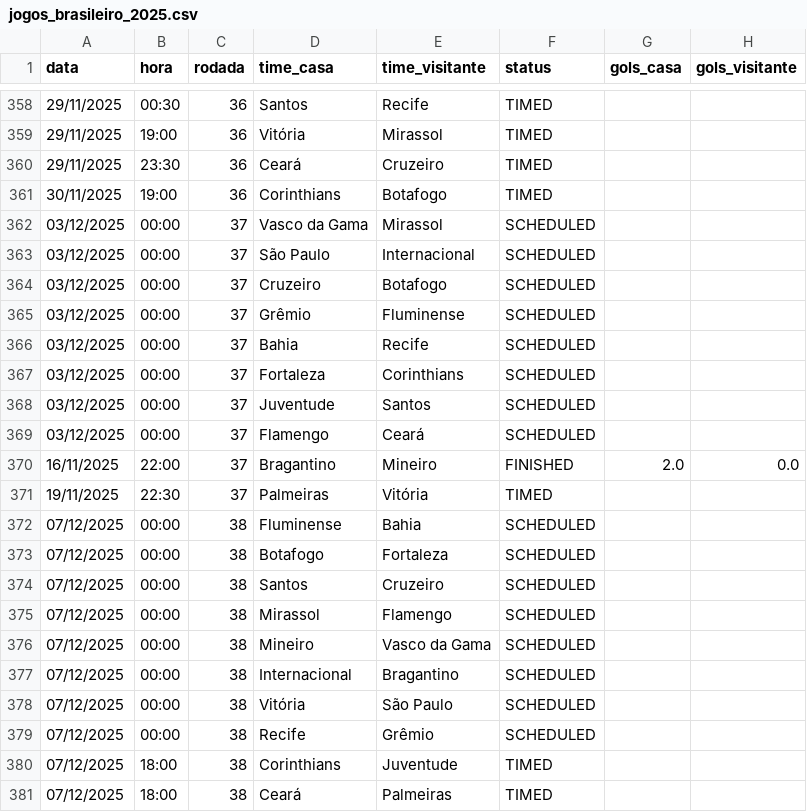
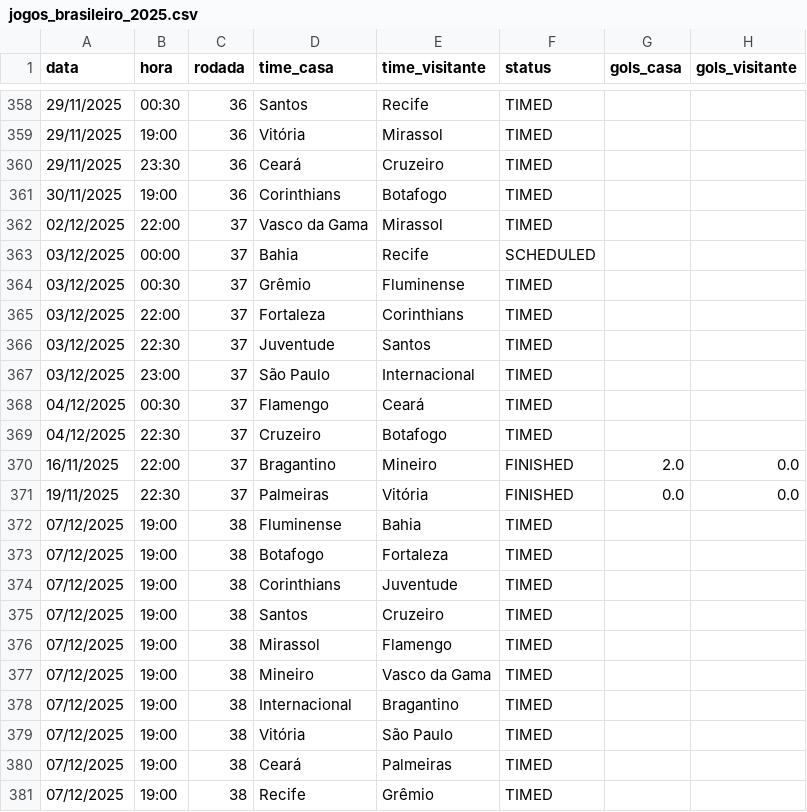
Before and after one commit to tlvzz/BR2025, a CSV file: dados/jogos_brasileiro_2025.csv, drawn as a sheet; only a part is shown, gaps mark what is left out; the diff covers the shown part only.

```diff
--- a/dados/jogos_brasileiro_2025.csv
+++ b/dados/jogos_brasileiro_2025.csv
@@ -361,21 +361,21 @@ data,hora,rodada,time_casa,time_visitante,status,gols_casa,gols_visitante
 30/11/2025,19:00,36,Corinthians,Botafogo,TIMED,,
-03/12/2025,00:00,37,Vasco da Gama,Mirassol,SCHEDULED,,
-03/12/2025,00:00,37,São Paulo,Internacional,SCHEDULED,,
-03/12/2025,00:00,37,Cruzeiro,Botafogo,SCHEDULED,,
-03/12/2025,00:00,37,Grêmio,Fluminense,SCHEDULED,,
+02/12/2025,22:00,37,Vasco da Gama,Mirassol,TIMED,,
 03/12/2025,00:00,37,Bahia,Recife,SCHEDULED,,
-03/12/2025,00:00,37,Fortaleza,Corinthians,SCHEDULED,,
-03/12/2025,00:00,37,Juventude,Santos,SCHEDULED,,
-03/12/2025,00:00,37,Flamengo,Ceará,SCHEDULED,,
+03/12/2025,00:30,37,Grêmio,Fluminense,TIMED,,
+03/12/2025,22:00,37,Fortaleza,Corinthians,TIMED,,
+03/12/2025,22:30,37,Juventude,Santos,TIMED,,
+03/12/2025,23:00,37,São Paulo,Internacional,TIMED,,
+04/12/2025,00:30,37,Flamengo,Ceará,TIMED,,
+04/12/2025,22:30,37,Cruzeiro,Botafogo,TIMED,,
 16/11/2025,22:00,37,Bragantino,Mineiro,FINISHED,2.0,0.0
-19/11/2025,22:30,37,Palmeiras,Vitória,TIMED,,
-07/12/2025,00:00,38,Fluminense,Bahia,SCHEDULED,,
-07/12/2025,00:00,38,Botafogo,Fortaleza,SCHEDULED,,
-07/12/2025,00:00,38,Santos,Cruzeiro,SCHEDULED,,
-07/12/2025,00:00,38,Mirassol,Flamengo,SCHEDULED,,
-07/12/2025,00:00,38,Mineiro,Vasco da Gama,SCHEDULED,,
-07/12/2025,00:00,38,Internacional,Bragantino,SCHEDULED,,
-07/12/2025,00:00,38,Vitória,São Paulo,SCHEDULED,,
-07/12/2025,00:00,38,Recife,Grêmio,SCHEDULED,,
-07/12/2025,18:00,38,Corinthians,Juventude,TIMED,,
-07/12/2025,18:00,38,Ceará,Palmeiras,TIMED,,
+19/11/2025,22:30,37,Palmeiras,Vitória,FINISHED,0.0,0.0
+07/12/2025,19:00,38,Fluminense,Bahia,TIMED,,
+07/12/2025,19:00,38,Botafogo,Fortaleza,TIMED,,
+07/12/2025,19:00,38,Corinthians,Juventude,TIMED,,
+07/12/2025,19:00,38,Santos,Cruzeiro,TIMED,,
+07/12/2025,19:00,38,Mirassol,Flamengo,TIMED,,
+07/12/2025,19:00,38,Mineiro,Vasco da Gama,TIMED,,
+07/12/2025,19:00,38,Internacional,Bragantino,TIMED,,
+07/12/2025,19:00,38,Vitória,São Paulo,TIMED,,
+07/12/2025,19:00,38,Ceará,Palmeiras,TIMED,,
+07/12/2025,19:00,38,Recife,Grêmio,TIMED,,
```
Also changed, not shown: 11 edited cells elsewhere in this file.
